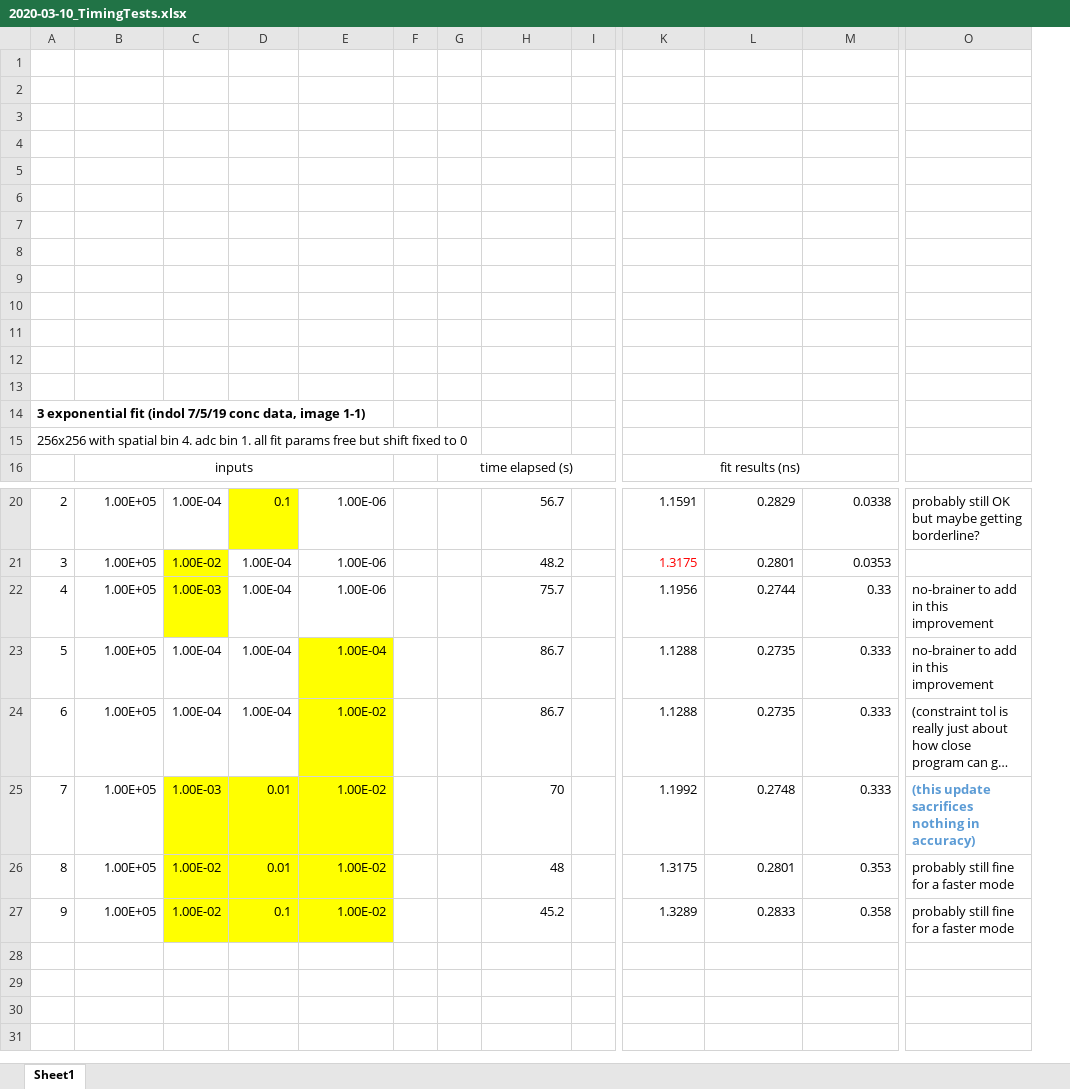
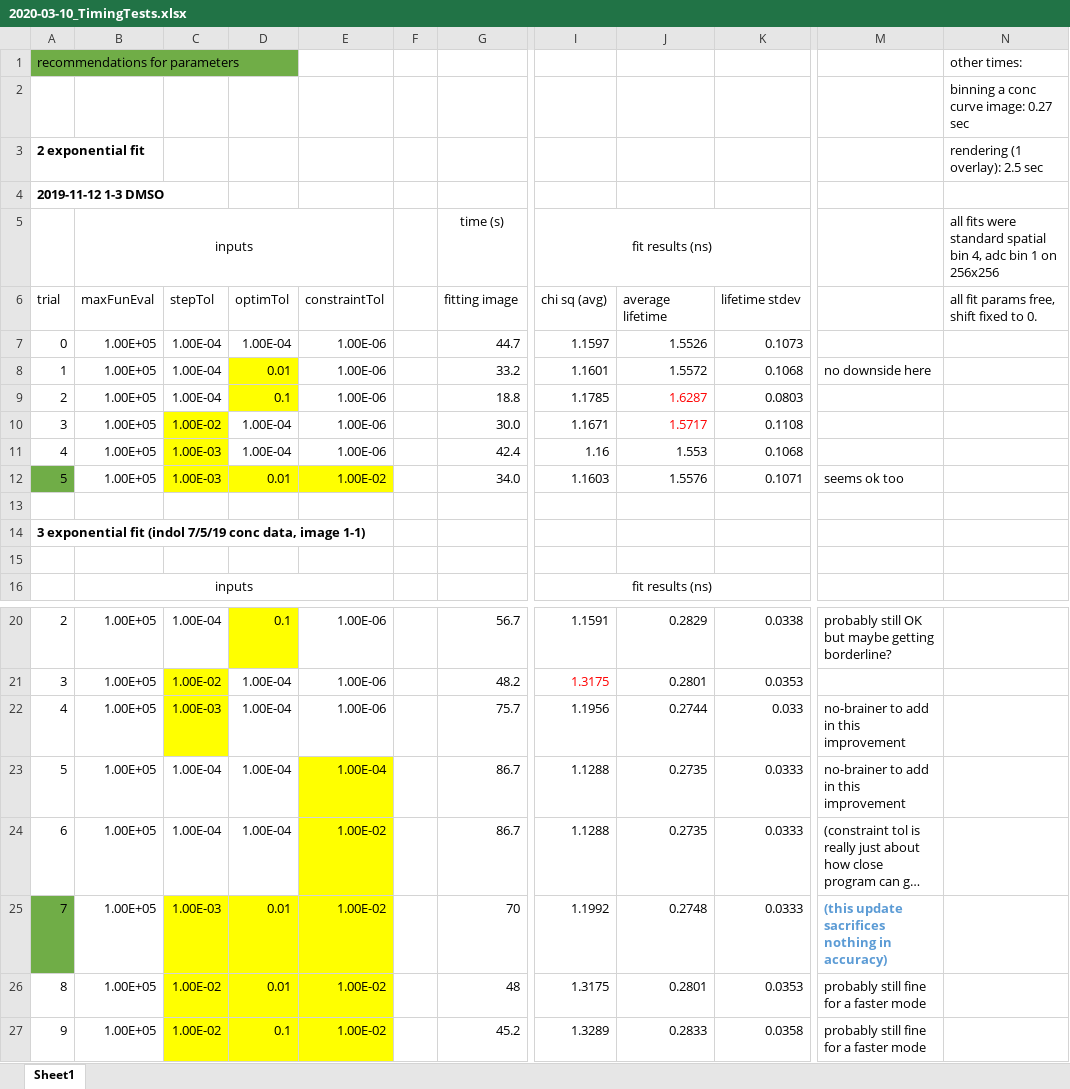
Before and after one commit to jlazzaridean/flim_flam, an Excel workbook: configFiles/2020-03-10_TimingTests.xlsx, sheet Sheet1, drawn as a sheet; only a part is shown, gaps mark what is left out; long unchanged cells end in …; values as stored, in another font and other column widths than the file's, no borders; removed rows and columns are numbered as before the commit, all else as after; rows hold the shown columns only; the diff names each change by its address in the sheet, - before the commit and + after, or states it on an @@ line.

Commit message:
testing 2exp timing, minor bug fixes

```diff
--- a/configFiles/2020-03-10_TimingTests.xlsx (sheet Sheet1)
+++ b/configFiles/2020-03-10_TimingTests.xlsx (sheet Sheet1)
-column G, row 16: time elapsed (s)
-column I, empty
+column N, rows 2-6: binning a conc curve image: 0.27 sec | rendering (1 overlay): 2.5 sec |  | all fits were standard spatial bin 4, adc bin 1 on 256x256 | all fit params free, shift fixed to 0.
+row 1: recommendations for parameters |  |  |  |  |  |  |  |  |  |  | other times:
-row 3: (empty)
+row 3: 2 exponential fit |  |  |  |  |  |  |  |  |  |  | rendering (1 overlay): 2.5 sec
-A4 (trial): (empty)
+A4 (trial): 2019-11-12 1-3 DMSO
-row 5: (empty)
+row 5:  | inputs |  |  |  |  | time (s) | fit results (ns) |  |  |  | all fits were standard spatial bin 4, adc bin 1 on 256x256
+B5:E5 merged
+I5:K5 merged
-row 6: (empty)
+row 6: trial | maxFunEval | stepTol | optimTol | constraintTol |  | fitting image | chi sq (avg) | average lifetime | lifetime stdev |  | all fit params free, shift fixed to 0.
-row 7: (empty)
+row 7: 0 | 1.00E+05 | 1.00E-04 | 1.00E-04 | 1.00E-06 |  | 44.7 | 1.1597 | 1.5526 | 0.1073
-row 8: (empty)
+row 8: 1 | 1.00E+05 | 1.00E-04 | 0.01 | 1.00E-06 |  | 33.2 | 1.1601 | 1.5572 | 0.1068 | no downside here
-D8:D9 fill: none
+D8:D9 fill: #FFFF00
-row 9: (empty)
+row 9: 2 | 1.00E+05 | 1.00E-04 | 0.1 | 1.00E-06 |  | 18.8 | 1.1785 | 1.6287 | 0.0803
-row 10: (empty)
+row 10: 3 | 1.00E+05 | 1.00E-02 | 1.00E-04 | 1.00E-06 |  | 30.0 | 1.1671 | 1.5717 | 0.1108
-C10:C11 fill: none
+C10:C11 fill: #FFFF00
-row 11: (empty)
+row 11: 4 | 1.00E+05 | 1.00E-03 | 1.00E-04 | 1.00E-06 |  | 42.4 | 1.16 | 1.553 | 0.1068
-row 12: (empty)
+row 12: 5 | 1.00E+05 | 1.00E-03 | 0.01 | 1.00E-02 |  | 34.0 | 1.1603 | 1.5576 | 0.1071 | seems ok too
-A12 fill: none
+A12 fill: #70AD47
-C12:E12 fill: none
+C12:E12 fill: #FFFF00
-row 12: (empty)
-A15 (trial): 256x256 with spatial bin 4. adc bin 1. all fit params free but shift fixed to 0
+A15 (trial): (empty)
-K22 (lifetime stdev): 0.33
+K22 (lifetime stdev): 0.033
-K23:K25 (lifetime stdev): 0.333
+K23:K25 (lifetime stdev): 0.0333
-A25 fill: none
+A25 fill: #70AD47
-K26 (lifetime stdev): 0.353
+K26 (lifetime stdev): 0.0353
-K27 (lifetime stdev): 0.358
+K27 (lifetime stdev): 0.0358
```
Also changed, not shown: 2 other files.
